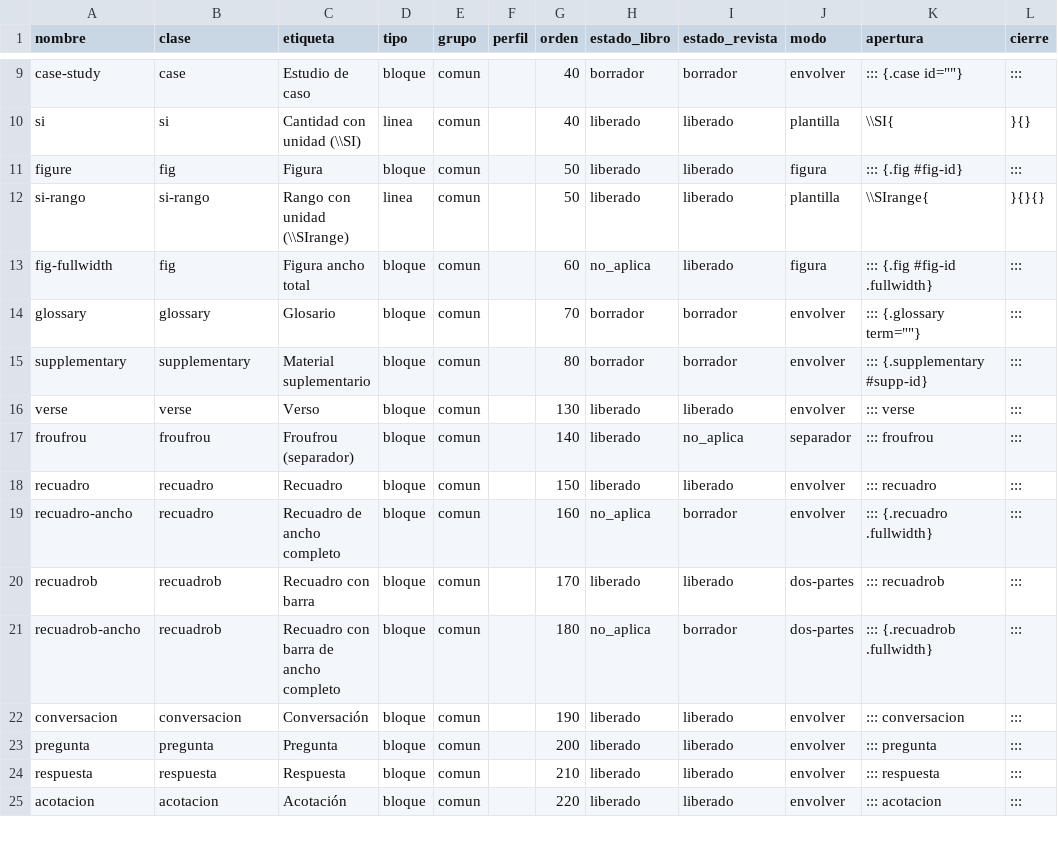
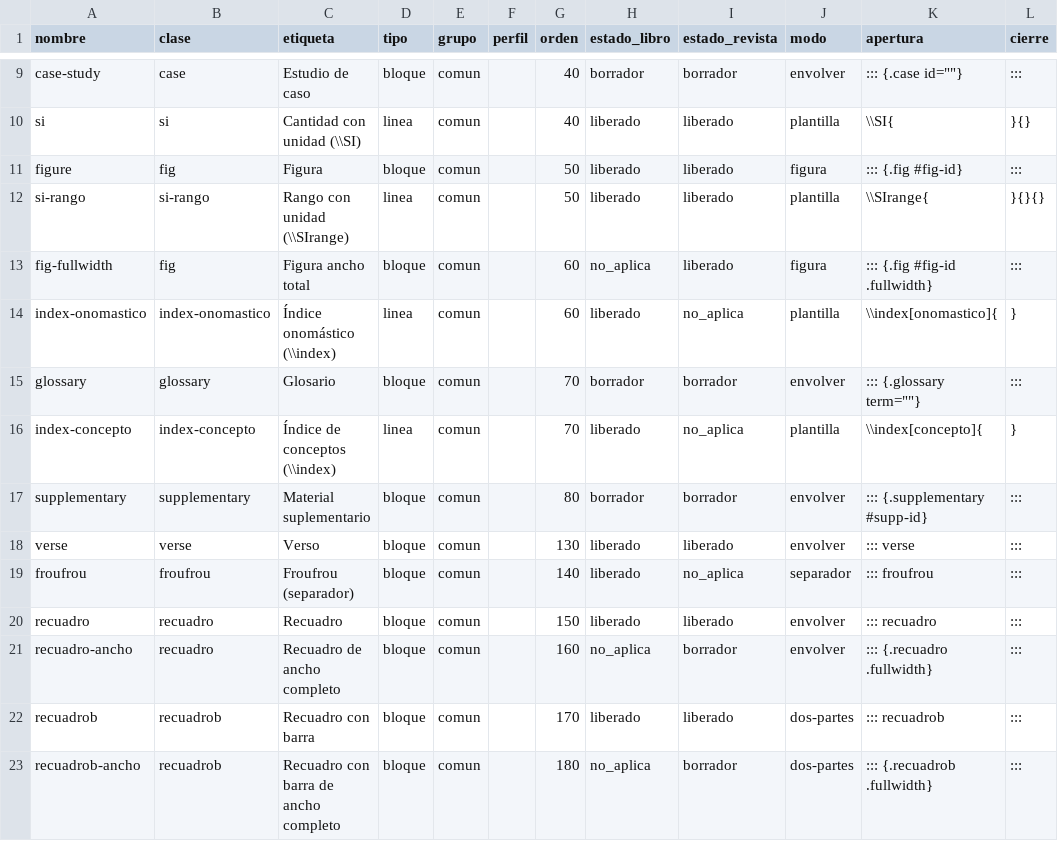
Before and after one commit to albertomoyano/gbpublisher, a TSV file: .hidden/shortcodes/_catalogo.tsv, drawn as a sheet; only a part is shown, gaps mark what is left out; the shorter side is filled out with more unchanged rows.

```diff
--- a/.hidden/shortcodes/_catalogo.tsv
+++ b/.hidden/shortcodes/_catalogo.tsv
@@ -13,3 +13,5 @@ si-rango	si-rango	Rango con unidad (\\SIrange)	linea	comun		50	liberado	liberado
 fig-fullwidth	fig	Figura ancho total	bloque	comun		60	no_aplica	liberado	figura	::: {.fig #fig-id .fullwidth}	:::
+index-onomastico	index-onomastico	Índice onomástico (\\index)	linea	comun		60	liberado	no_aplica	plantilla	\\index[onomastico]{	}
 glossary	glossary	Glosario	bloque	comun		70	borrador	borrador	envolver	::: {.glossary term=""}	:::
+index-concepto	index-concepto	Índice de conceptos (\\index)	linea	comun		70	liberado	no_aplica	plantilla	\\index[concepto]{	}
 supplementary	supplementary	Material suplementario	bloque	comun		80	borrador	borrador	envolver	::: {.supplementary #supp-id}	:::
```
Also changed, not shown: 8 other files.
